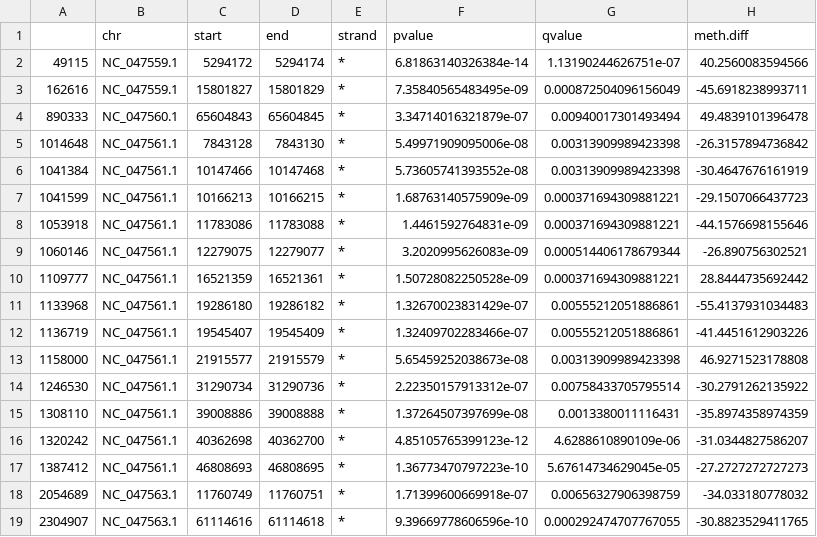
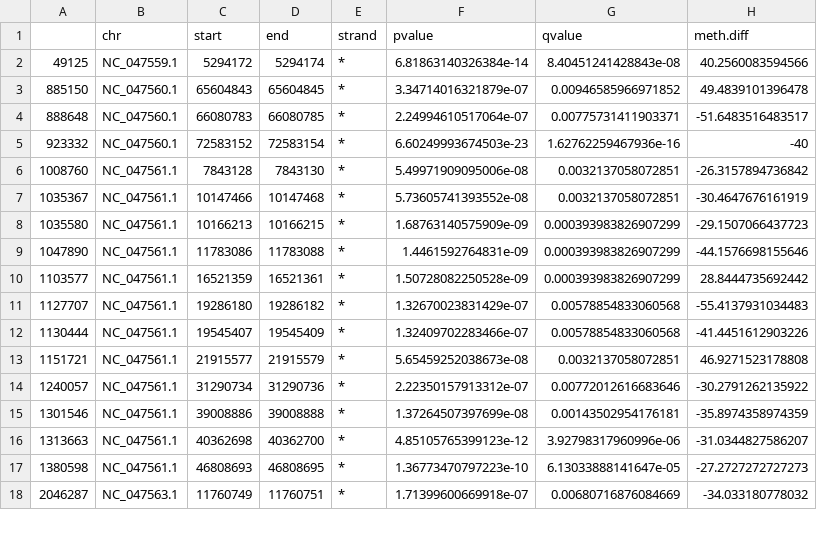
Before and after one commit to RobertsLab/project-oyster-oa, a CSV file: analyses/Haws_04-methylKit/DML/DML-pH-25-Cov5.csv, drawn as a sheet; only a part is shown; the diff covers the shown part only.

Commit message:
revised DML lists

```diff
--- a/analyses/Haws_04-methylKit/DML/DML-pH-25-Cov5.csv
+++ b/analyses/Haws_04-methylKit/DML/DML-pH-25-Cov5.csv
@@ -1,19 +1,18 @@
 ,chr,start,end,strand,pvalue,qvalue,meth.diff
-49115,NC_047559.1,5294172,5294174,*,6.81863140326384e-14,1.13190244626751e-07,40.2560083594566
-162616,NC_047559.1,15801827,15801829,*,7.35840565483495e-09,0.000872504096156049,-45.6918238993711
-890333,NC_047560.1,65604843,65604845,*,3.34714016321879e-07,0.00940017301493494,49.4839101396478
-1014648,NC_047561.1,7843128,7843130,*,5.49971909095006e-08,0.00313909989423398,-26.3157894736842
-1041384,NC_047561.1,10147466,10147468,*,5.73605741393552e-08,0.00313909989423398,-30.4647676161919
-1041599,NC_047561.1,10166213,10166215,*,1.68763140575909e-09,0.000371694309881221,-29.1507066437723
-1053918,NC_047561.1,11783086,11783088,*,1.4461592764831e-09,0.000371694309881221,-44.1576698155646
-1060146,NC_047561.1,12279075,12279077,*,3.2020995626083e-09,0.000514406178679344,-26.890756302521
-1109777,NC_047561.1,16521359,16521361,*,1.50728082250528e-09,0.000371694309881221,28.8444735692442
-1133968,NC_047561.1,19286180,19286182,*,1.32670023831429e-07,0.00555212051886861,-55.4137931034483
-1136719,NC_047561.1,19545407,19545409,*,1.32409702283466e-07,0.00555212051886861,-41.4451612903226
-1158000,NC_047561.1,21915577,21915579,*,5.65459252038673e-08,0.00313909989423398,46.9271523178808
-1246530,NC_047561.1,31290734,31290736,*,2.22350157913312e-07,0.00758433705795514,-30.2791262135922
-1308110,NC_047561.1,39008886,39008888,*,1.37264507397699e-08,0.0013380011116431,-35.8974358974359
-1320242,NC_047561.1,40362698,40362700,*,4.85105765399123e-12,4.6288610890109e-06,-31.0344827586207
-1387412,NC_047561.1,46808693,46808695,*,1.36773470797223e-10,5.67614734629045e-05,-27.2727272727273
-2054689,NC_047563.1,11760749,11760751,*,1.71399600669918e-07,0.00656327906398759,-34.033180778032
-2304907,NC_047563.1,61114616,61114618,*,9.39669778606596e-10,0.000292474707767055,-30.8823529411765
+49125,NC_047559.1,5294172,5294174,*,6.81863140326384e-14,8.40451241428843e-08,40.2560083594566
+885150,NC_047560.1,65604843,65604845,*,3.34714016321879e-07,0.00946585966971852,49.4839101396478
+888648,NC_047560.1,66080783,66080785,*,2.24994610517064e-07,0.00775731411903371,-51.6483516483517
+923332,NC_047560.1,72583152,72583154,*,6.60249993674503e-23,1.62762259467936e-16,-40
+1008760,NC_047561.1,7843128,7843130,*,5.49971909095006e-08,0.0032137058072851,-26.3157894736842
+1035367,NC_047561.1,10147466,10147468,*,5.73605741393552e-08,0.0032137058072851,-30.4647676161919
+1035580,NC_047561.1,10166213,10166215,*,1.68763140575909e-09,0.000393983826907299,-29.1507066437723
+1047890,NC_047561.1,11783086,11783088,*,1.4461592764831e-09,0.000393983826907299,-44.1576698155646
+1103577,NC_047561.1,16521359,16521361,*,1.50728082250528e-09,0.000393983826907299,28.8444735692442
+1127707,NC_047561.1,19286180,19286182,*,1.32670023831429e-07,0.00578854833060568,-55.4137931034483
+1130444,NC_047561.1,19545407,19545409,*,1.32409702283466e-07,0.00578854833060568,-41.4451612903226
+1151721,NC_047561.1,21915577,21915579,*,5.65459252038673e-08,0.0032137058072851,46.9271523178808
+1240057,NC_047561.1,31290734,31290736,*,2.22350157913312e-07,0.00772012616683646,-30.2791262135922
+1301546,NC_047561.1,39008886,39008888,*,1.37264507397699e-08,0.00143502954176181,-35.8974358974359
+1313663,NC_047561.1,40362698,40362700,*,4.85105765399123e-12,3.92798317960996e-06,-31.0344827586207
+1380598,NC_047561.1,46808693,46808695,*,1.36773470797223e-10,6.13033888141647e-05,-27.2727272727273
+2046287,NC_047563.1,11760749,11760751,*,1.71399600669918e-07,0.00680716876084669,-34.033180778032
```
Also changed, not shown: 1 added row, 2 removed rows and 44 edited cells elsewhere in this file, analyses/Haws_04-methylKit/DML/DML-pH-50-Cov5.csv.
